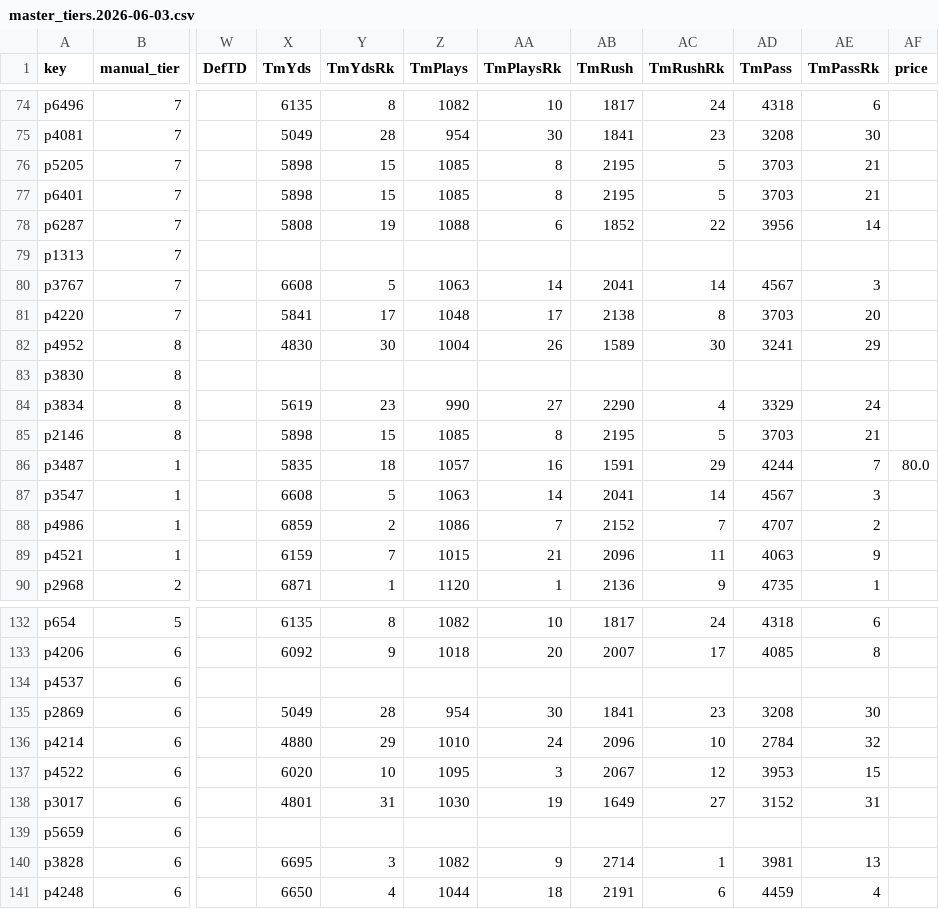
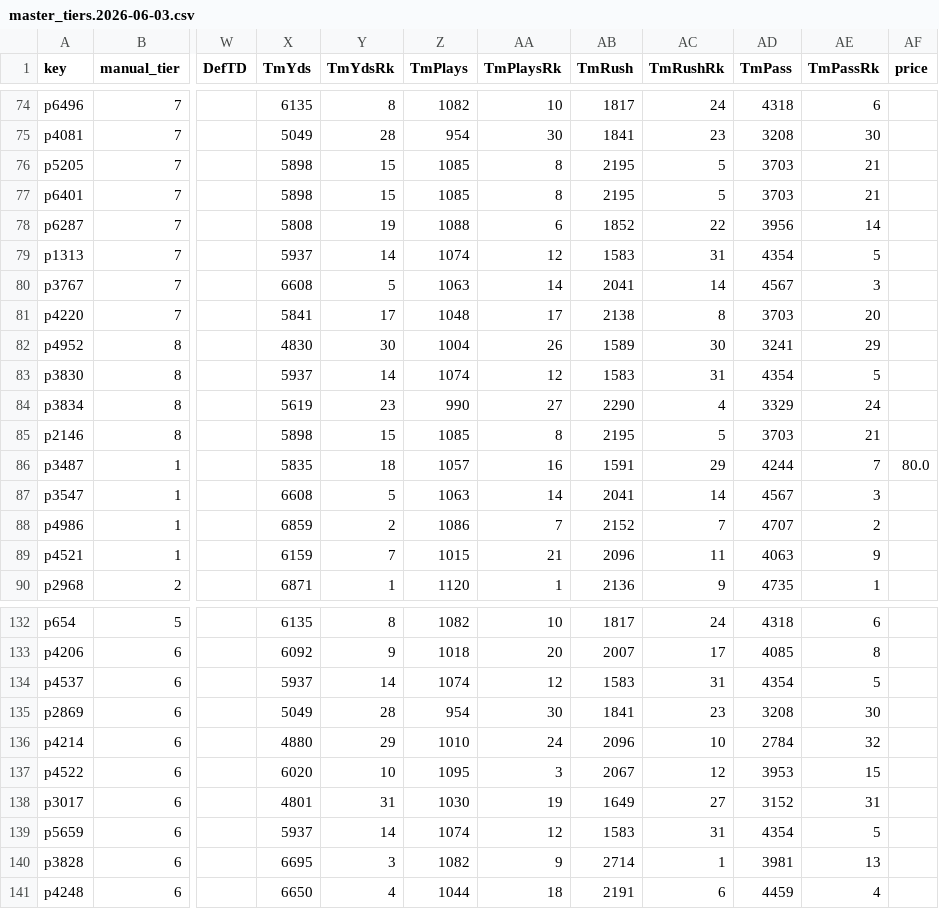
Before and after one commit to Joshua-Hsu/Fantasy-Football, a CSV file: master_tiers.2026-06-03.csv, drawn as a sheet; only a part is shown, gaps mark what is left out; the diff covers the shown part only; the diff names each change by its address in the sheet, - before the commit and + after, or states it on an @@ line.

```diff
--- a/master_tiers.2026-06-03.csv
+++ b/master_tiers.2026-06-03.csv
-X79 (TmYds): (empty)
+X79 (TmYds): 5937
-Y79 (TmYdsRk): (empty)
+Y79 (TmYdsRk): 14
-Z79 (TmPlays): (empty)
+Z79 (TmPlays): 1074
-AA79 (TmPlaysRk): (empty)
+AA79 (TmPlaysRk): 12
-AB79 (TmRush): (empty)
+AB79 (TmRush): 1583
-AC79 (TmRushRk): (empty)
+AC79 (TmRushRk): 31
-AD79 (TmPass): (empty)
+AD79 (TmPass): 4354
-AE79 (TmPassRk): (empty)
+AE79 (TmPassRk): 5
-X83 (TmYds): (empty)
+X83 (TmYds): 5937
-Y83 (TmYdsRk): (empty)
+Y83 (TmYdsRk): 14
-Z83 (TmPlays): (empty)
+Z83 (TmPlays): 1074
-AA83 (TmPlaysRk): (empty)
+AA83 (TmPlaysRk): 12
-AB83 (TmRush): (empty)
+AB83 (TmRush): 1583
-AC83 (TmRushRk): (empty)
+AC83 (TmRushRk): 31
-AD83 (TmPass): (empty)
+AD83 (TmPass): 4354
-AE83 (TmPassRk): (empty)
+AE83 (TmPassRk): 5
-X134 (TmYds): (empty)
+X134 (TmYds): 5937
-Y134 (TmYdsRk): (empty)
+Y134 (TmYdsRk): 14
-Z134 (TmPlays): (empty)
+Z134 (TmPlays): 1074
-AA134 (TmPlaysRk): (empty)
+AA134 (TmPlaysRk): 12
-AB134 (TmRush): (empty)
+AB134 (TmRush): 1583
-AC134 (TmRushRk): (empty)
+AC134 (TmRushRk): 31
-AD134 (TmPass): (empty)
+AD134 (TmPass): 4354
-AE134 (TmPassRk): (empty)
+AE134 (TmPassRk): 5
-X139 (TmYds): (empty)
+X139 (TmYds): 5937
-Y139 (TmYdsRk): (empty)
+Y139 (TmYdsRk): 14
-Z139 (TmPlays): (empty)
+Z139 (TmPlays): 1074
-AA139 (TmPlaysRk): (empty)
+AA139 (TmPlaysRk): 12
-AB139 (TmRush): (empty)
+AB139 (TmRush): 1583
-AC139 (TmRushRk): (empty)
+AC139 (TmRushRk): 31
-AD139 (TmPass): (empty)
+AD139 (TmPass): 4354
-AE139 (TmPassRk): (empty)
+AE139 (TmPassRk): 5
```
Also changed, not shown: 16 edited cells elsewhere in this file, 4 other files.
